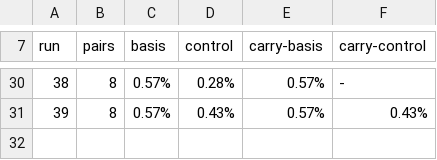
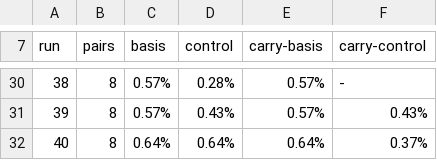
Before and after one commit to Mikolaj/orthotope, a TSV file: micro-regime3/series/floor.tsv, drawn as a sheet; only a part is shown, gaps mark what is left out.

```diff
--- a/micro-regime3/series/floor.tsv
+++ b/micro-regime3/series/floor.tsv
@@ -31 +31,2 @@ run	pairs	basis	control	carry-basis	carry-control
 39	8	0.57%	0.43%	0.57%	0.43%
+40	8	0.64%	0.64%	0.64%	0.37%
```
Also changed, not shown: micro-regime3/series/regime.tsv, micro-regime3/series/selfloops.tsv, 4 other files.
